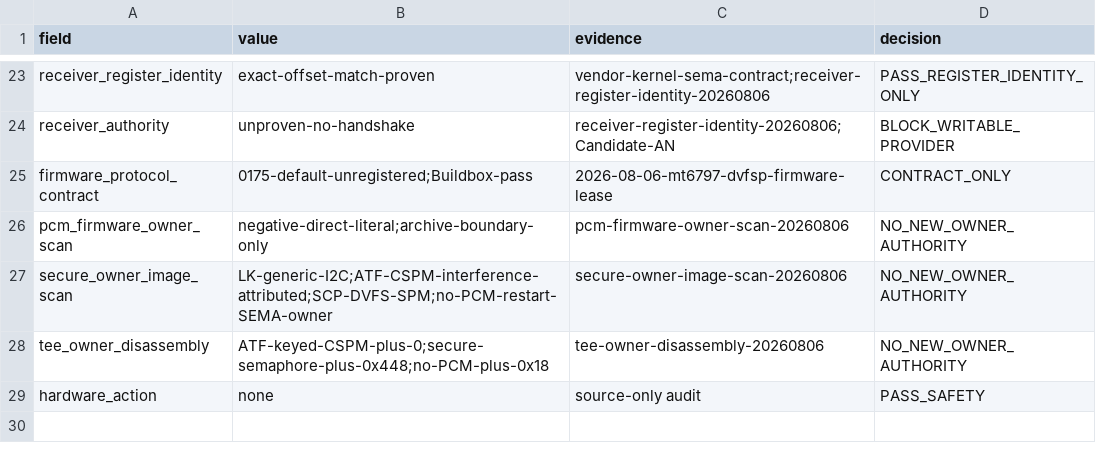
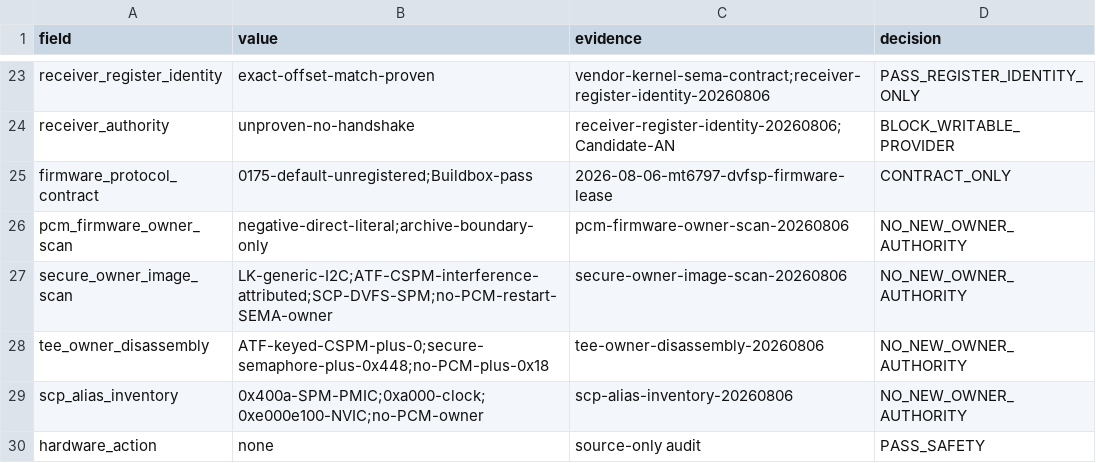
Before and after one commit to ixoo/gemini-pda-mainline, a TSV file: experiments/2026-08-06-da921x-page-owner-audit/results/source-audit.tsv, drawn as a sheet; only a part is shown, gaps mark what is left out.

Commit message:
docs: inventory SCP DVFSP aliases

```diff
--- a/experiments/2026-08-06-da921x-page-owner-audit/results/source-audit.tsv
+++ b/experiments/2026-08-06-da921x-page-owner-audit/results/source-audit.tsv
@@ -28,2 +28,3 @@ secure_owner_image_scan	LK-generic-I2C;ATF-CSPM-interference-attributed;SCP-DVFS
 tee_owner_disassembly	ATF-keyed-CSPM-plus-0;secure-semaphore-plus-0x448;no-PCM-plus-0x18	tee-owner-disassembly-20260806	NO_NEW_OWNER_AUTHORITY
+scp_alias_inventory	0x400a-SPM-PMIC;0xa000-clock;0xe000e100-NVIC;no-PCM-owner	scp-alias-inventory-20260806	NO_NEW_OWNER_AUTHORITY
 hardware_action	none	source-only audit	PASS_SAFETY
```
Also changed, not shown: 7 other files.
